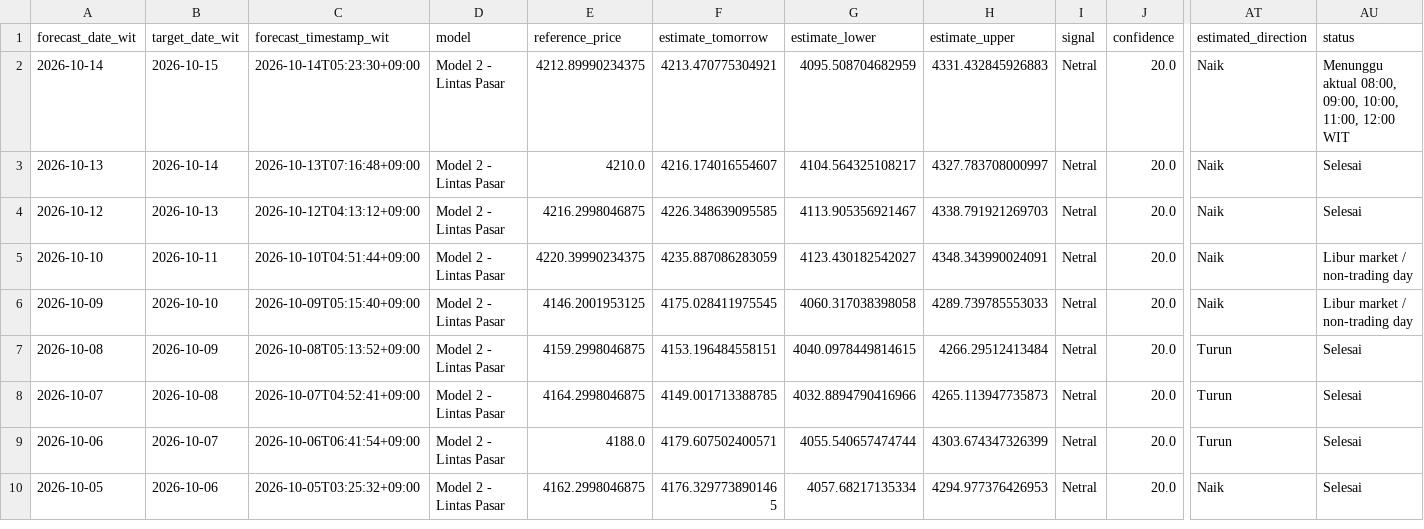
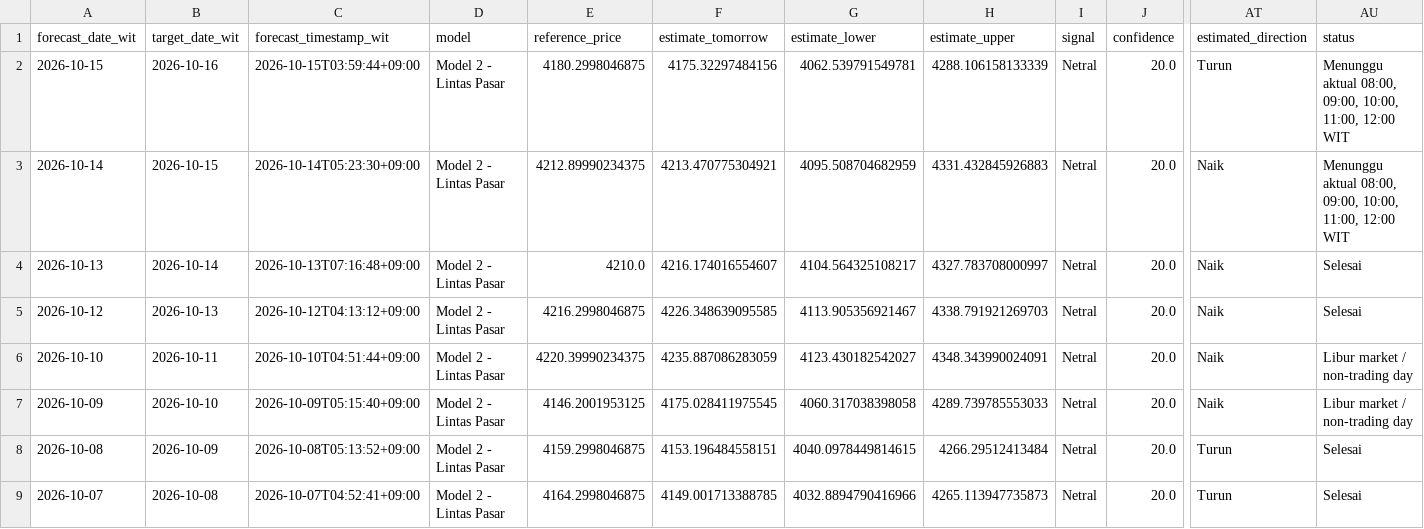
Before and after one commit to geraldinbatubara-cyber/Prediksi-XAU-USD, a CSV file: data/monitoring.csv, drawn as a sheet; only a part is shown, gaps mark what is left out; the shorter side is filled out with more unchanged rows; rows hold the shown columns only; the diff names each change by its address in the sheet, - before the commit and + after, or states it on an @@ line.

```diff
--- a/data/monitoring.csv
+++ b/data/monitoring.csv
+row 2: 2026-10-15 | 2026-10-16 | 2026-10-15T03:59:44+09:00 | Model 2 - Lintas Pasar | 4180.2998046875 | 4175.32297484156 | 4062.539791549781 | 4288.106158133339 | Netral | 20.0 | Turun | Menunggu aktual 08:00, 09:00, 10:00, 11:00, 12:00 WIT
```
Also changed, not shown: data/monitoring_model1.csv.
